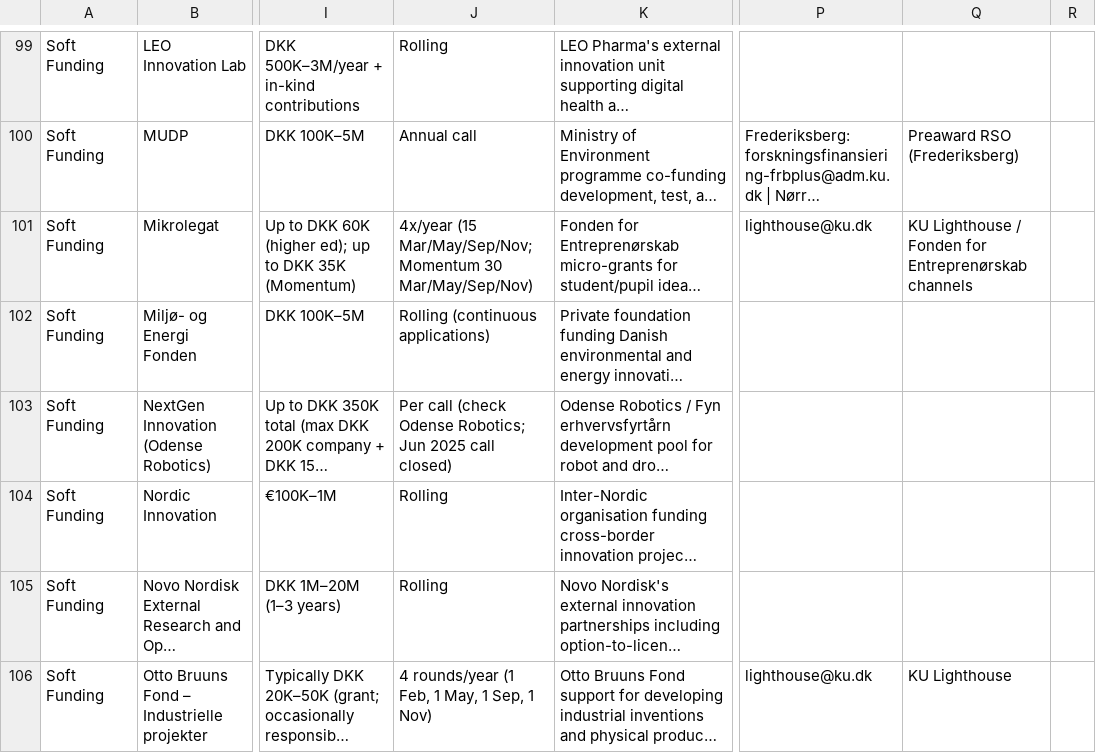
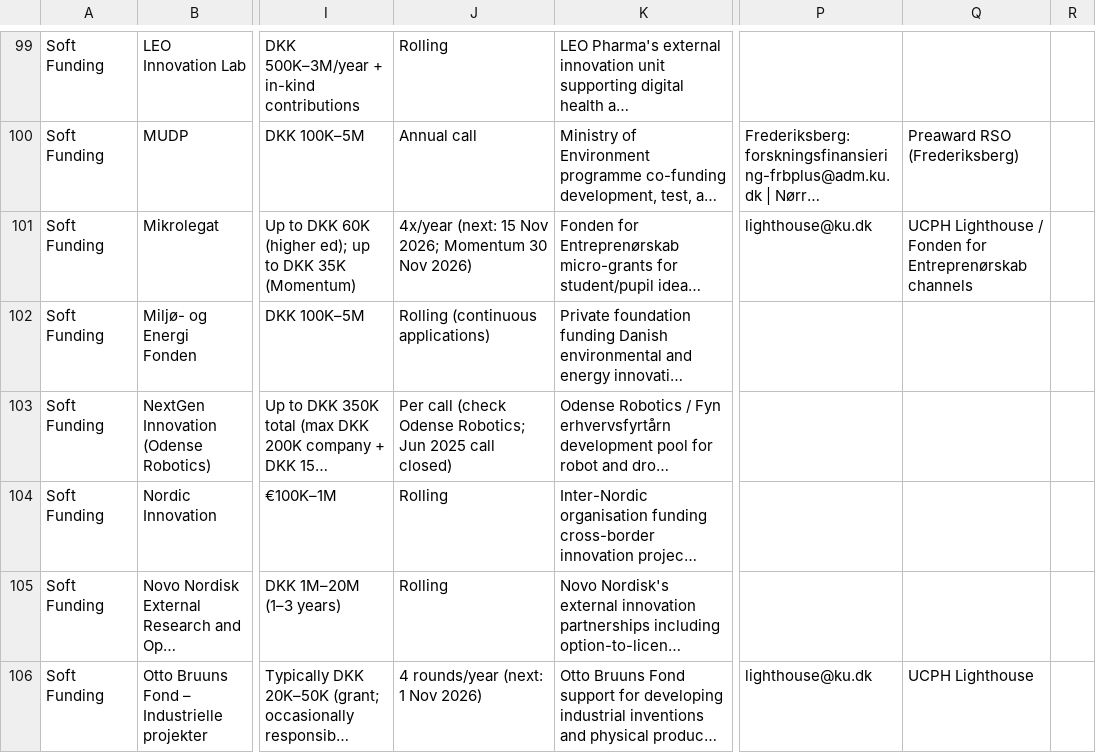
Before and after one commit to KU-lighthouse-funds/funds-data, a CSV file: funds with KU support - v4.csv, drawn as a sheet; only a part is shown, gaps mark what is left out; long unchanged cells end in …; the diff covers the shown part only; the diff names each change by its address in the sheet, - before the commit and + after, or states it on an @@ line.

```diff
--- a/funds with KU support - v4.csv
+++ b/funds with KU support - v4.csv
-J101: 4x/year (15 Mar/May/Sep/Nov; Momentum 30 Mar/May/Sep/Nov)
+J101: 4x/year (next: 15 Nov 2026; Momentum 30 Nov 2026)
-Q101: KU Lighthouse /…
+Q101: UCPH Lighthouse /…
-J106: 4 rounds/year (1 Feb, 1 May, 1 Sep, 1 Nov)
+J106: 4 rounds/year (next: 1 Nov 2026)
-Q106: KU Lighthouse
+Q106: UCPH Lighthouse
```
Also changed, not shown: 51 edited cells elsewhere in this file, 4 other files.
